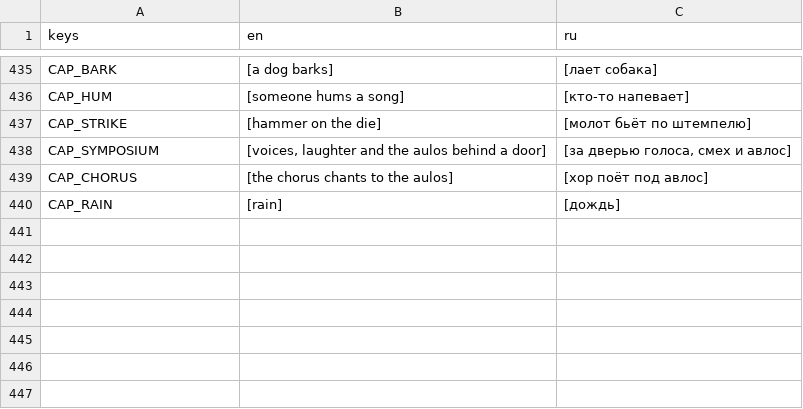
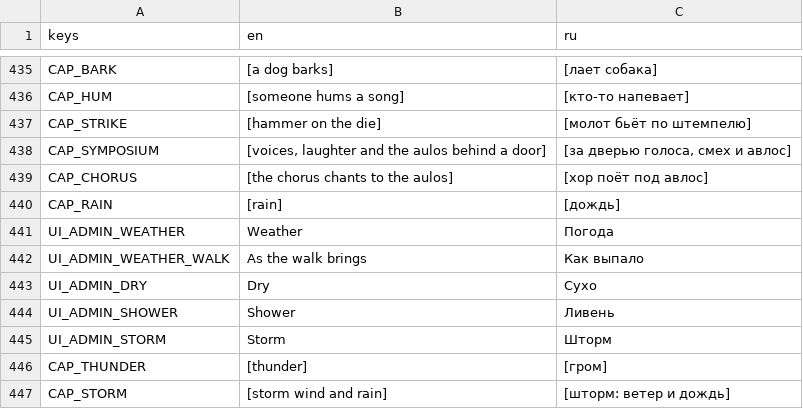
Before and after one commit to stadytady/metridat-game, a CSV file: data/i18n/strings.csv, drawn as a sheet; only a part is shown, gaps mark what is left out.

```diff
--- a/data/i18n/strings.csv
+++ b/data/i18n/strings.csv
@@ -440 +440,8 @@ CAP_CHORUS,[the chorus chants to the aulos],[хор поёт под авлос]
 CAP_RAIN,[rain],[дождь]
+UI_ADMIN_WEATHER,Weather,Погода
+UI_ADMIN_WEATHER_WALK,As the walk brings,Как выпало
+UI_ADMIN_DRY,Dry,Сухо
+UI_ADMIN_SHOWER,Shower,Ливень
+UI_ADMIN_STORM,Storm,Шторм
+CAP_THUNDER,[thunder],[гром]
+CAP_STORM,[storm wind and rain],[шторм: ветер и дождь]
```
Also changed, not shown: 19 other files.
